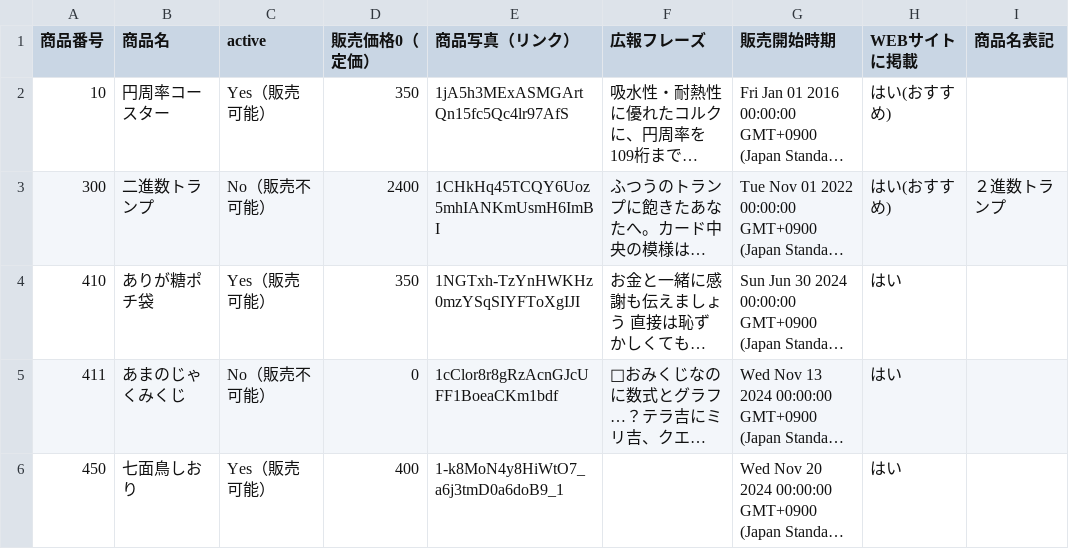
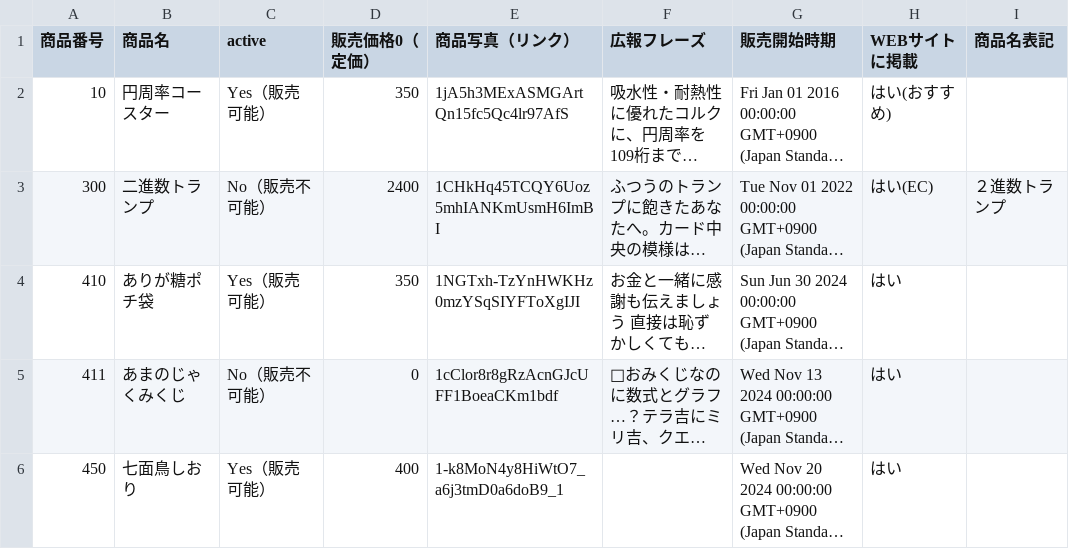
Before and after one commit to KyoudaiKobo/KyoudaiKobo.github.io, a CSV file: goodsData.csv, drawn as a sheet; only a part is shown; long unchanged cells end in …; the diff names each change by its address in the sheet, - before the commit and + after, or states it on an @@ line.

Commit message:
Update spreadsheet data 2026-04-15T02:40:47.441Z

```diff
--- a/goodsData.csv
+++ b/goodsData.csv
-H3 (WEBサイトに掲載): はい(おすすめ)
+H3 (WEBサイトに掲載): はい(EC)
```
